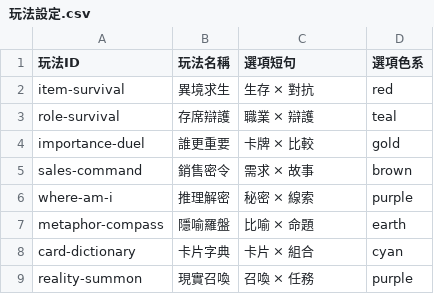
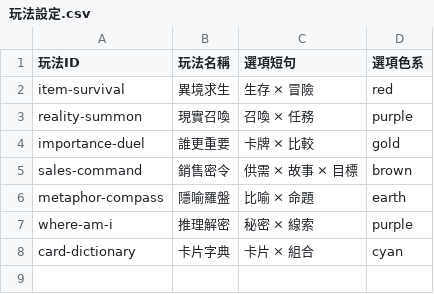
Before and after one commit to macrokernel3000/debatevision, a CSV file: data/content/玩法設定.csv, drawn as a sheet.

```diff
--- a/data/content/玩法設定.csv
+++ b/data/content/玩法設定.csv
@@ -1,9 +1,8 @@
 玩法ID,玩法名稱,選項短句,選項色系
-item-survival,異境求生,生存 × 對抗,red
-role-survival,存席辯護,職業 × 辯護,teal
+item-survival,異境求生,生存 × 冒險,red
+reality-summon,現實召喚,召喚 × 任務,purple
 importance-duel,誰更重要,卡牌 × 比較,gold
-sales-command,銷售密令,需求 × 故事,brown
+sales-command,銷售密令,供需 × 故事 × 目標,brown
+metaphor-compass,隱喻羅盤,比喻 × 命題,earth
 where-am-i,推理解密,秘密 × 線索,purple
-metaphor-compass,隱喻羅盤,比喻 × 命題,earth
 card-dictionary,卡片字典,卡片 × 組合,cyan
-reality-summon,現實召喚,召喚 × 任務,purple
```
Also changed, not shown: data/content/玩法文案.csv, 18 other files.
